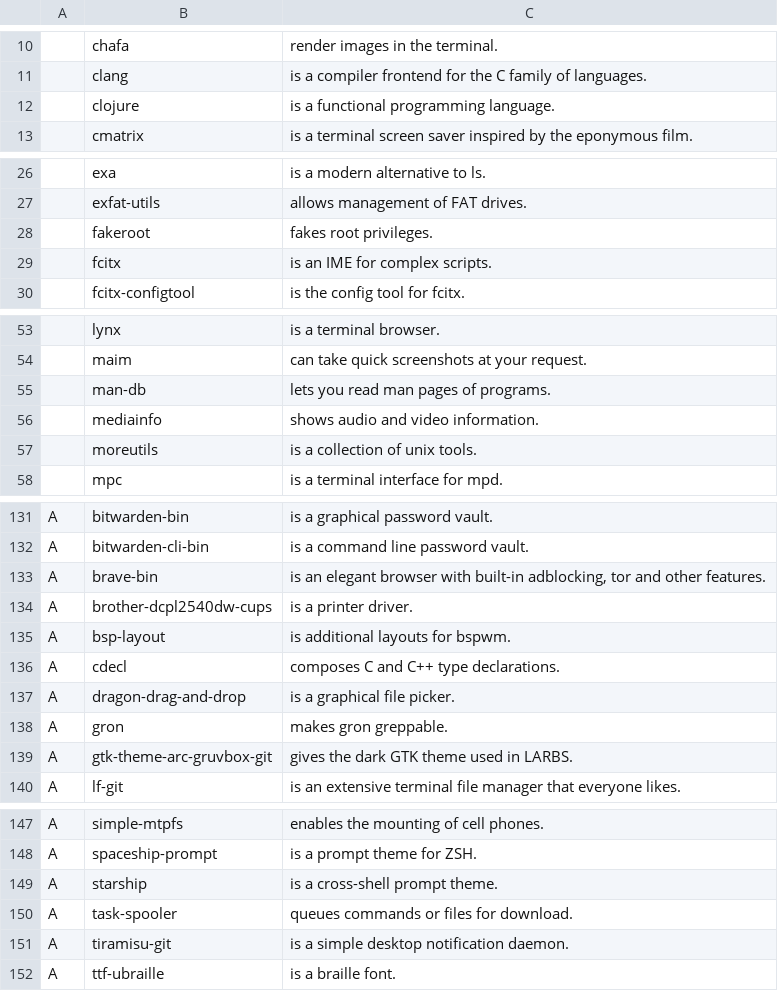
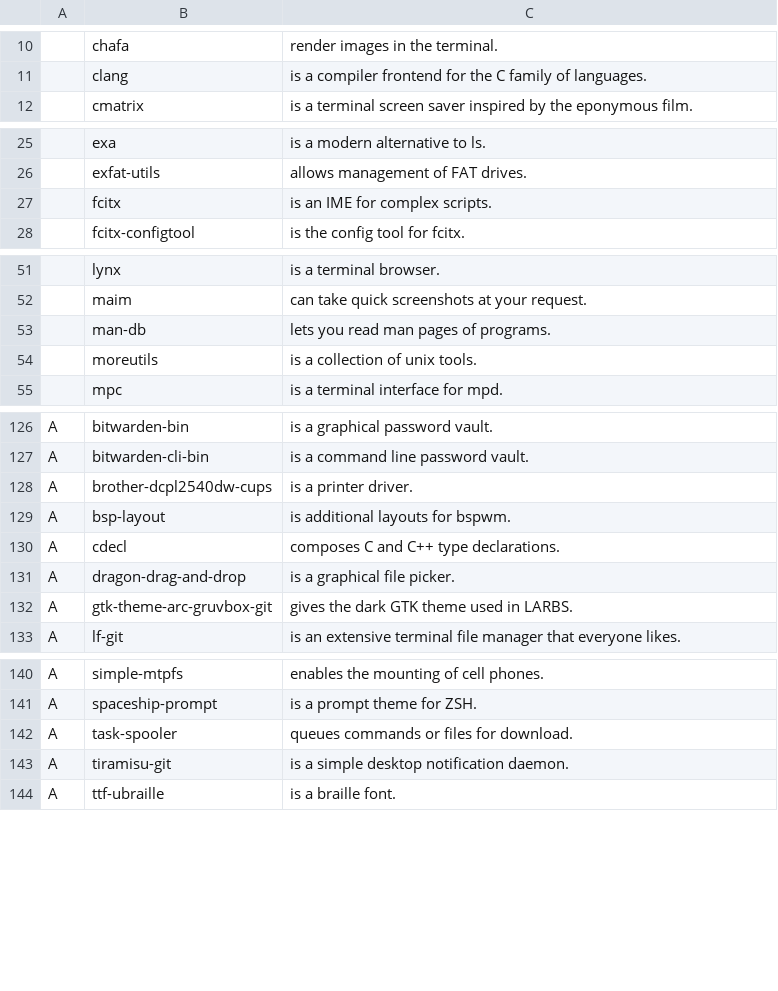
Before and after one commit to Sife-ops/LARBS, a CSV file: progs.csv, drawn as a sheet; only a part is shown, gaps mark what is left out; the diff covers the shown part only; the diff names each change by its address in the sheet, - before the commit and + after, or states it on an @@ line.

Commit message:
removed programs that take way too long

```diff
--- a/progs.csv
+++ b/progs.csv
-row 12:  | clojure | is a functional programming language.
-row 28:  | fakeroot | fakes root privileges.
-row 56:  | mediainfo | shows audio and video information.
-row 133: A | brave-bin | is an elegant browser with built-in adblocking, tor and other features.
-row 138: A | gron | makes gron greppable.
-row 149: A | starship | is a cross-shell prompt theme.
```
Also changed, not shown: 2 removed rows elsewhere in this file.
